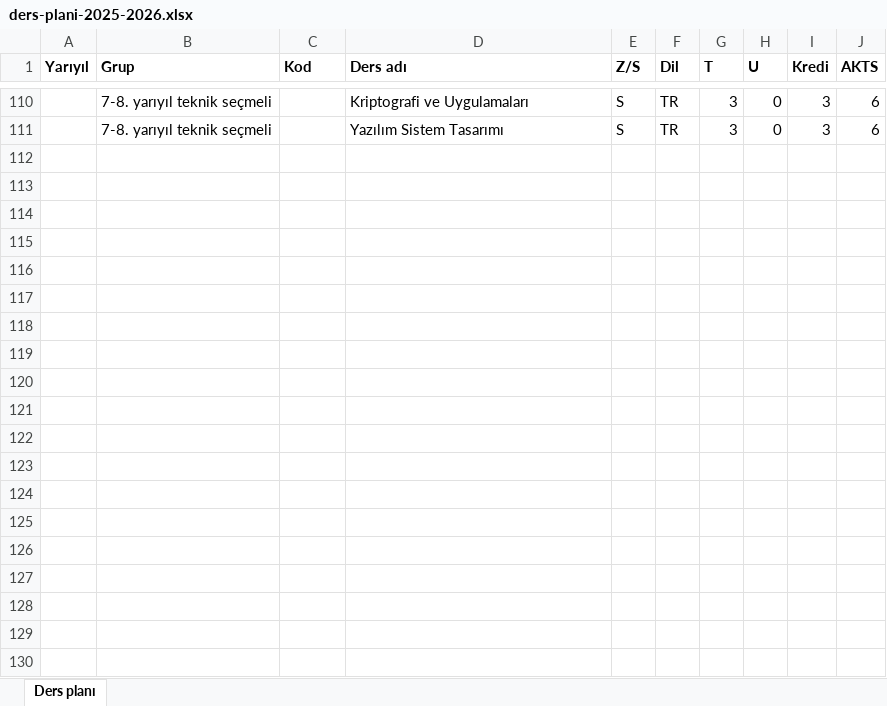
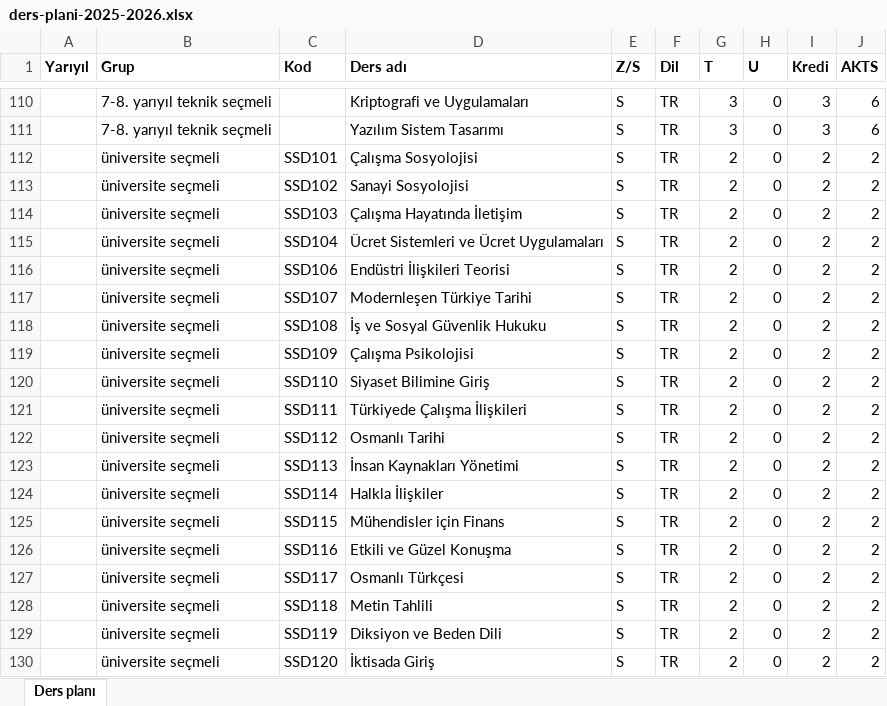
Before and after one commit to luuna352/intibak-sistemi-arsiv, an Excel workbook: docs/ders-planlari/ders-plani-2025-2026.xlsx, sheet Ders planı, drawn as a sheet; only a part is shown, gaps mark what is left out; values as stored, in another font and other column widths than the file's, no borders; the diff covers the shown part only; the diff names each change by its address in the sheet, - before the commit and + after, or states it on an @@ line.

Commit message:
docs: add the university elective pool to the 2025 curriculum plan

```diff
--- a/docs/ders-planlari/ders-plani-2025-2026.xlsx (sheet Ders planı)
+++ b/docs/ders-planlari/ders-plani-2025-2026.xlsx (sheet Ders planı)
+row 112:  | üniversite seçmeli | SSD101 | Çalışma Sosyolojisi | S | TR | 2 | 0 | 2 | 2
+row 113:  | üniversite seçmeli | SSD102 | Sanayi Sosyolojisi | S | TR | 2 | 0 | 2 | 2
+row 114:  | üniversite seçmeli | SSD103 | Çalışma Hayatında İletişim | S | TR | 2 | 0 | 2 | 2
+row 115:  | üniversite seçmeli | SSD104 | Ücret Sistemleri ve Ücret Uygulamaları | S | TR | 2 | 0 | 2 | 2
+row 116:  | üniversite seçmeli | SSD106 | Endüstri İlişkileri Teorisi | S | TR | 2 | 0 | 2 | 2
+row 117:  | üniversite seçmeli | SSD107 | Modernleşen Türkiye Tarihi | S | TR | 2 | 0 | 2 | 2
+row 118:  | üniversite seçmeli | SSD108 | İş ve Sosyal Güvenlik Hukuku | S | TR | 2 | 0 | 2 | 2
+row 119:  | üniversite seçmeli | SSD109 | Çalışma Psikolojisi | S | TR | 2 | 0 | 2 | 2
+row 120:  | üniversite seçmeli | SSD110 | Siyaset Bilimine Giriş | S | TR | 2 | 0 | 2 | 2
+row 121:  | üniversite seçmeli | SSD111 | Türkiyede Çalışma İlişkileri | S | TR | 2 | 0 | 2 | 2
+row 122:  | üniversite seçmeli | SSD112 | Osmanlı Tarihi | S | TR | 2 | 0 | 2 | 2
+row 123:  | üniversite seçmeli | SSD113 | İnsan Kaynakları Yönetimi | S | TR | 2 | 0 | 2 | 2
+row 124:  | üniversite seçmeli | SSD114 | Halkla İlişkiler | S | TR | 2 | 0 | 2 | 2
+row 125:  | üniversite seçmeli | SSD115 | Mühendisler için Finans | S | TR | 2 | 0 | 2 | 2
+row 126:  | üniversite seçmeli | SSD116 | Etkili ve Güzel Konuşma | S | TR | 2 | 0 | 2 | 2
+row 127:  | üniversite seçmeli | SSD117 | Osmanlı Türkçesi | S | TR | 2 | 0 | 2 | 2
+row 128:  | üniversite seçmeli | SSD118 | Metin Tahlili | S | TR | 2 | 0 | 2 | 2
+row 129:  | üniversite seçmeli | SSD119 | Diksiyon ve Beden Dili | S | TR | 2 | 0 | 2 | 2
+row 130:  | üniversite seçmeli | SSD120 | İktisada Giriş | S | TR | 2 | 0 | 2 | 2
```
Also changed, not shown: 29 added rows elsewhere in this sheet.
